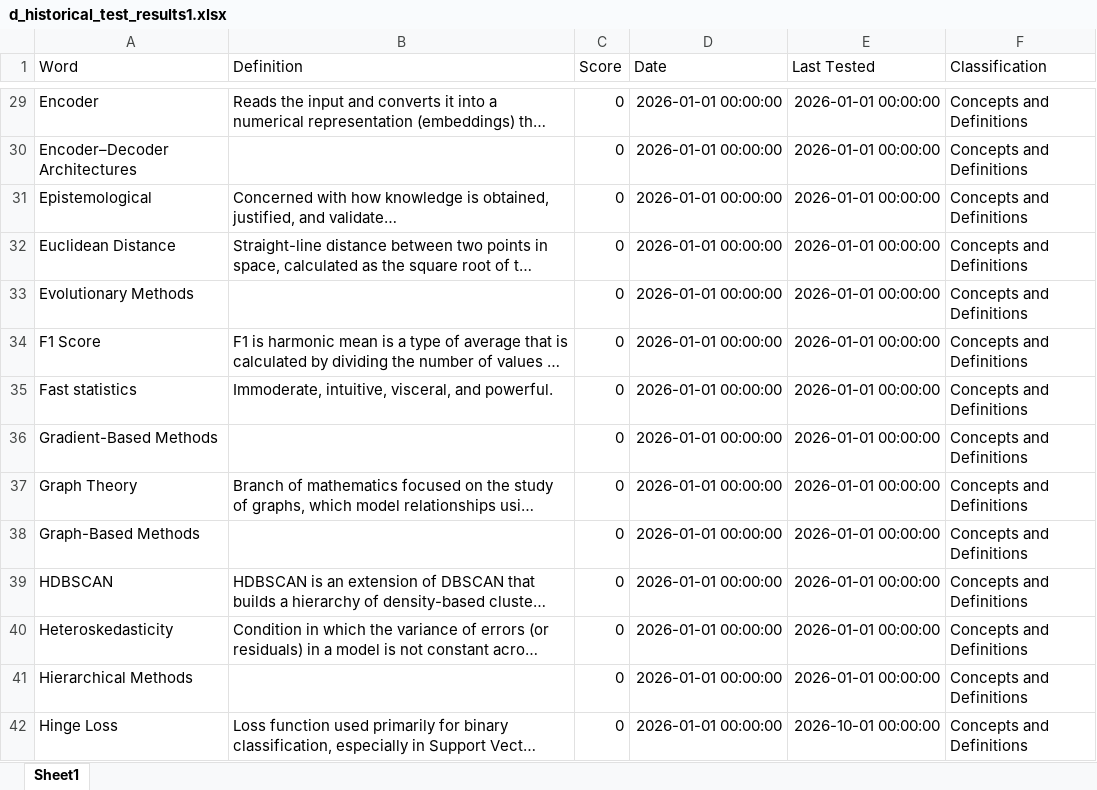
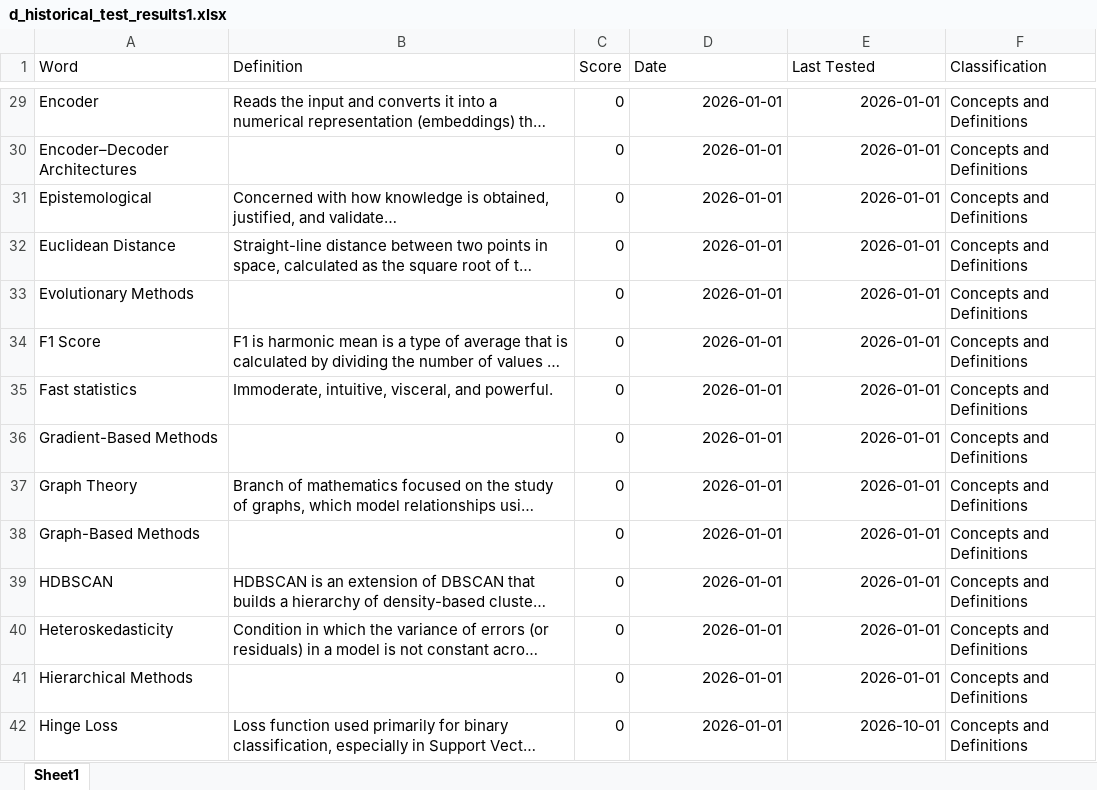
Before and after one commit to derek-dewald/Python_Tools, an Excel workbook: d_testing_folder/d_historical_test_results1.xlsx, sheet Sheet1, drawn as a sheet; only a part is shown, gaps mark what is left out; long unchanged cells end in …; values as stored, in another font and other column widths than the file's, no borders; the diff covers the shown part only; the diff names each change by its address in the sheet, - before the commit and + after, or states it on an @@ line.

```diff
--- a/d_testing_folder/d_historical_test_results1.xlsx (sheet Sheet1)
+++ b/d_testing_folder/d_historical_test_results1.xlsx (sheet Sheet1)
-D29:D42 (Date): 2026-01-01 00:00:00
+D29:D42 (Date): 2026-01-01
-E29:E41 (Last Tested): 2026-01-01 00:00:00
+E29:E41 (Last Tested): 2026-01-01
-E42 (Last Tested): 2026-10-01 00:00:00
+E42 (Last Tested): 2026-10-01
```
Also changed, not shown: 320 edited cells elsewhere in this sheet, Streamlit/Data/knowledge_base.xlsx, 2 other files.
